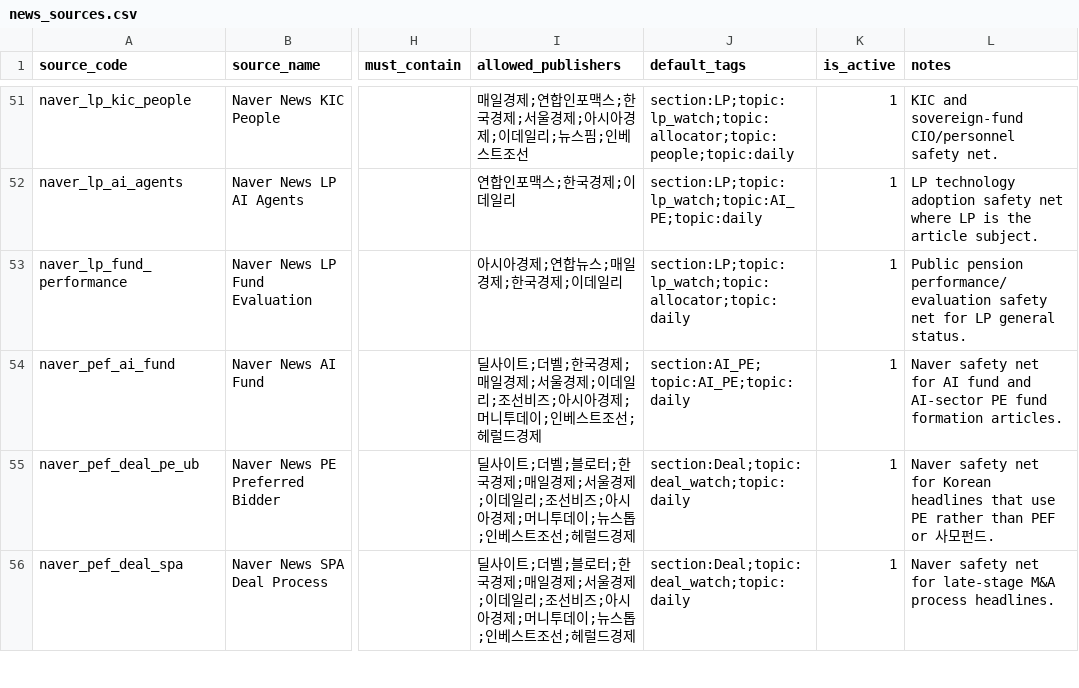
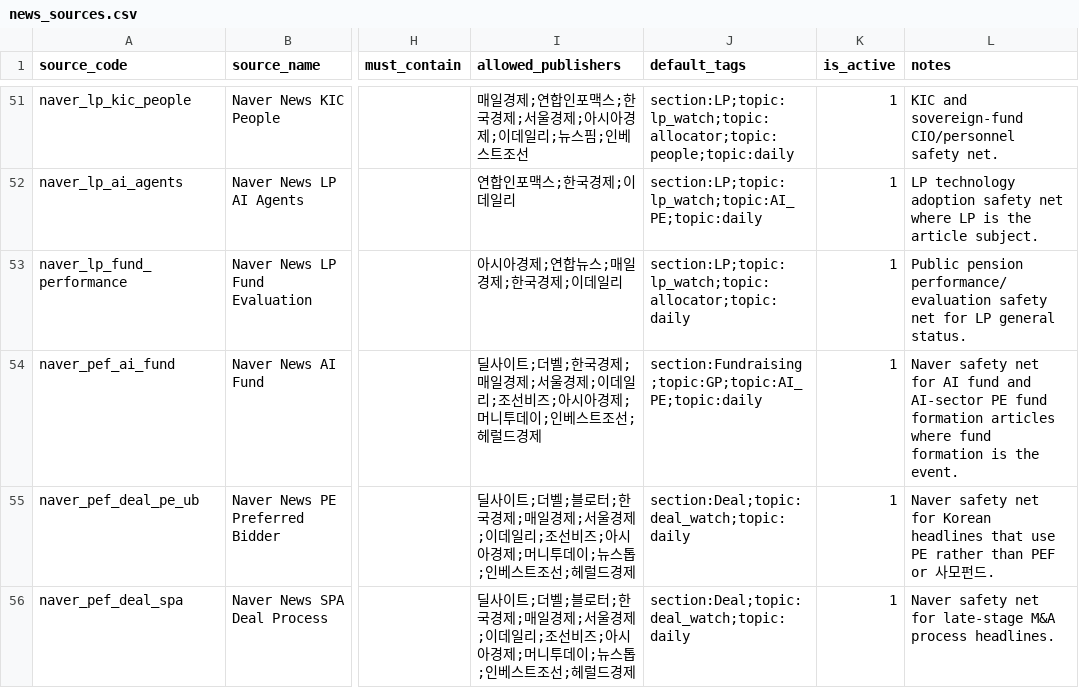
Before and after one commit to pkkong/korea-pef-db, a CSV file: services/newsletter/data/news_sources.csv, drawn as a sheet; only a part is shown, gaps mark what is left out; the diff names each change by its address in the sheet, - before the commit and + after, or states it on an @@ line.

Commit message:
Tighten newsletter source coverage and LP visibility

```diff
--- a/services/newsletter/data/news_sources.csv
+++ b/services/newsletter/data/news_sources.csv
-J54 (default_tags): section:AI_PE;topic:AI_PE;topic:daily
+J54 (default_tags): section:Fundraising;topic:GP;topic:AI_PE;topic:daily
-L54 (notes): …fund formation articles.
+L54 (notes): …fund formation articles where fund formation is the event.
```
Also changed, not shown: 5 other files.
